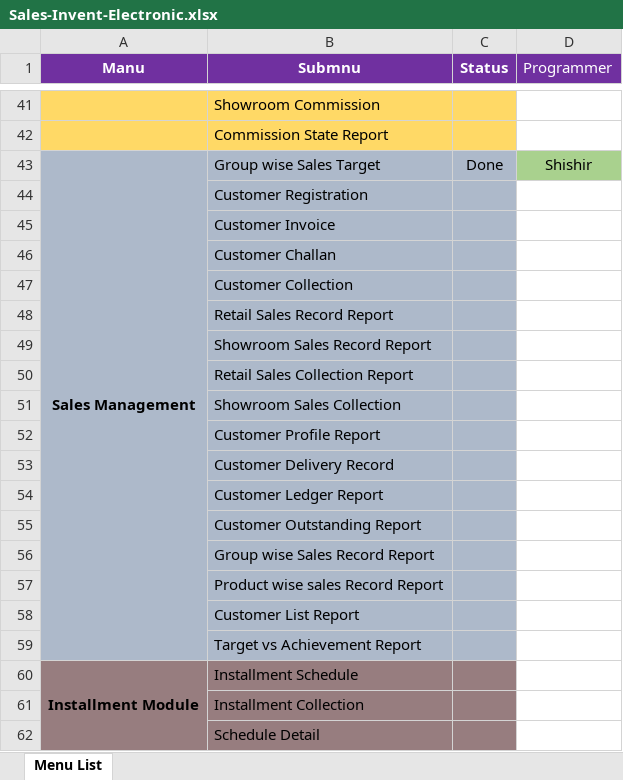
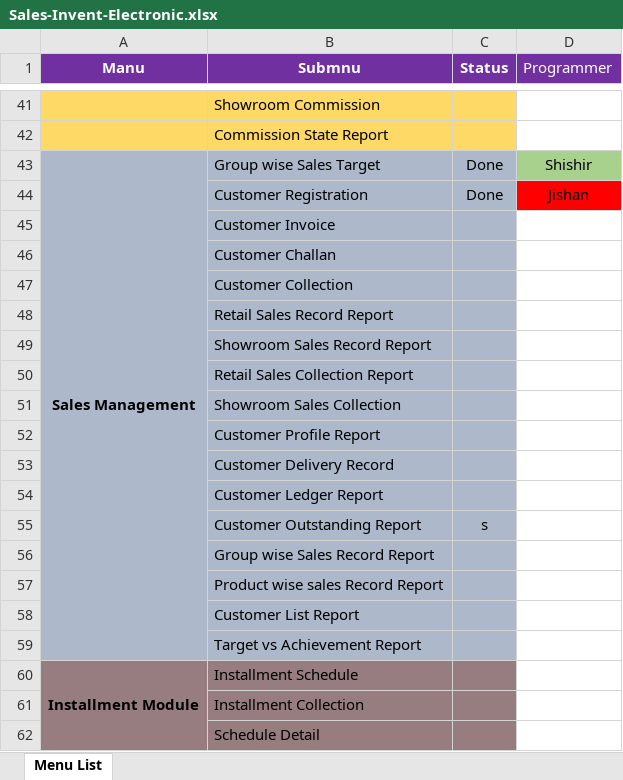
Before and after one commit to DewHunt/Electronics-Sales-Invent, an Excel workbook: Sales-Invent-Electronic.xlsx, sheet Menu List, drawn as a sheet; only a part is shown, gaps mark what is left out; values as stored, in another font and other column widths than the file's, no borders; the diff names each change by its address in the sheet, - before the commit and + after, or states it on an @@ line.

```diff
--- a/Sales-Invent-Electronic.xlsx (sheet Menu List)
+++ b/Sales-Invent-Electronic.xlsx (sheet Menu List)
-C44 (Status): (empty)
+C44 (Status): Done
-D44 (Programmer): (empty)
+D44 (Programmer): Jishan
-D44 fill: none
+D44 fill: #FF0000
-C55 (Status): (empty)
+C55 (Status): s
```
Also changed, not shown: 41 other files.
